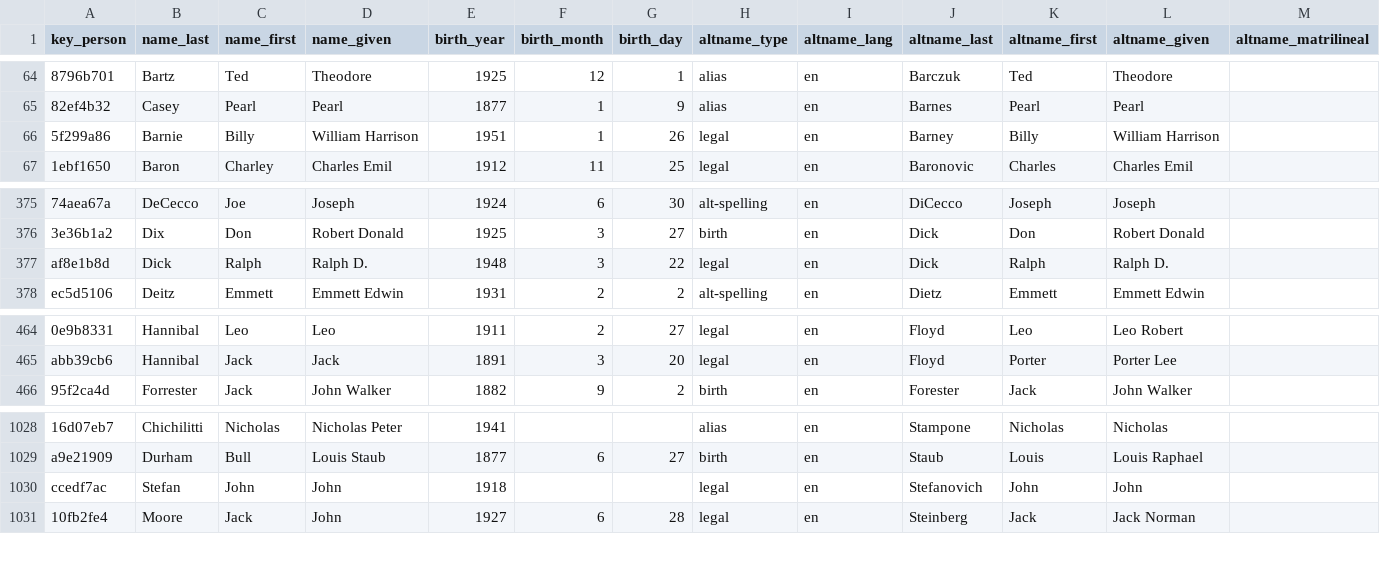
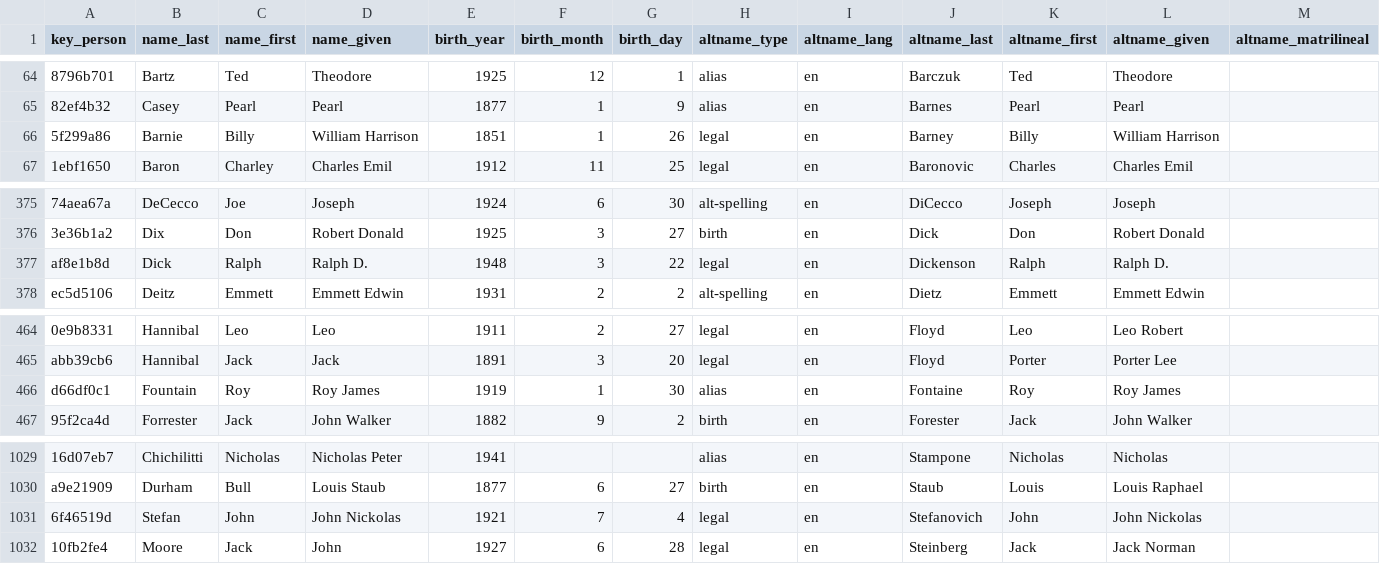
Before and after one commit to chadwickbureau/register, a CSV file: data/names.csv, drawn as a sheet; only a part is shown, gaps mark what is left out; addresses are those after the commit; rows hold the shown columns only; the diff names each change by its address in the sheet, - before the commit and + after, or states it on an @@ line.

Commit message:
Update people and names as of 2023-11-19.

```diff
--- a/data/names.csv
+++ b/data/names.csv
-E66 (birth_year): 1951
+E66 (birth_year): 1851
-J377 (altname_last): Dick
+J377 (altname_last): Dickenson
+row 466: d66df0c1 | Fountain | Roy | Roy James | 1919 | 1 | 30 | alias | en | Fontaine | Roy | Roy James
-A1031 (key_person): ccedf7ac
+A1031 (key_person): 6f46519d
-D1031 (name_given): John
+D1031 (name_given): John Nickolas
-E1031 (birth_year): 1918
+E1031 (birth_year): 1921
-F1031 (birth_month): (empty)
+F1031 (birth_month): 7
-G1031 (birth_day): (empty)
+G1031 (birth_day): 4
-L1031 (altname_given): John
+L1031 (altname_given): John Nickolas
```
Also changed, not shown: 16 other files.
